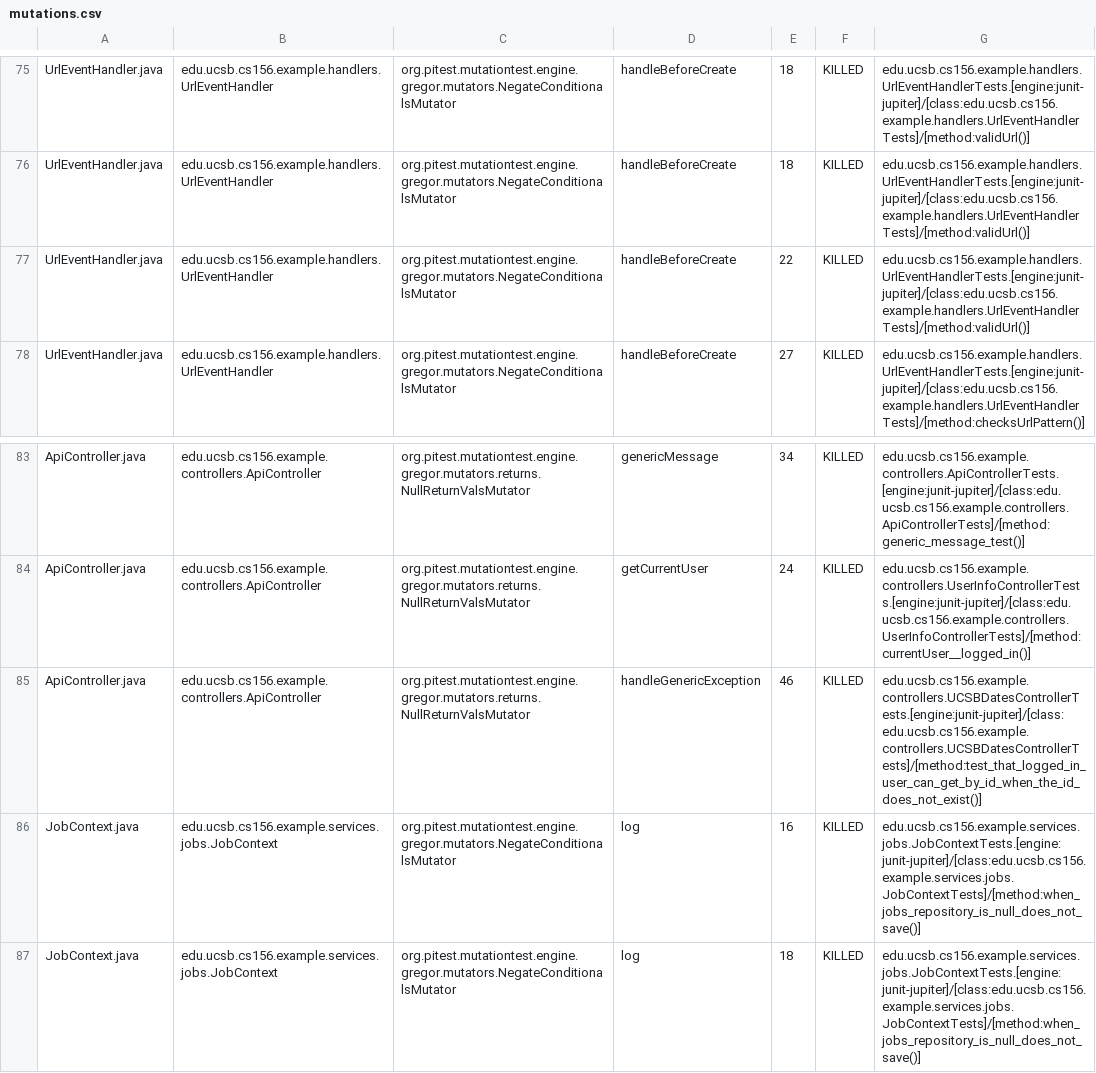
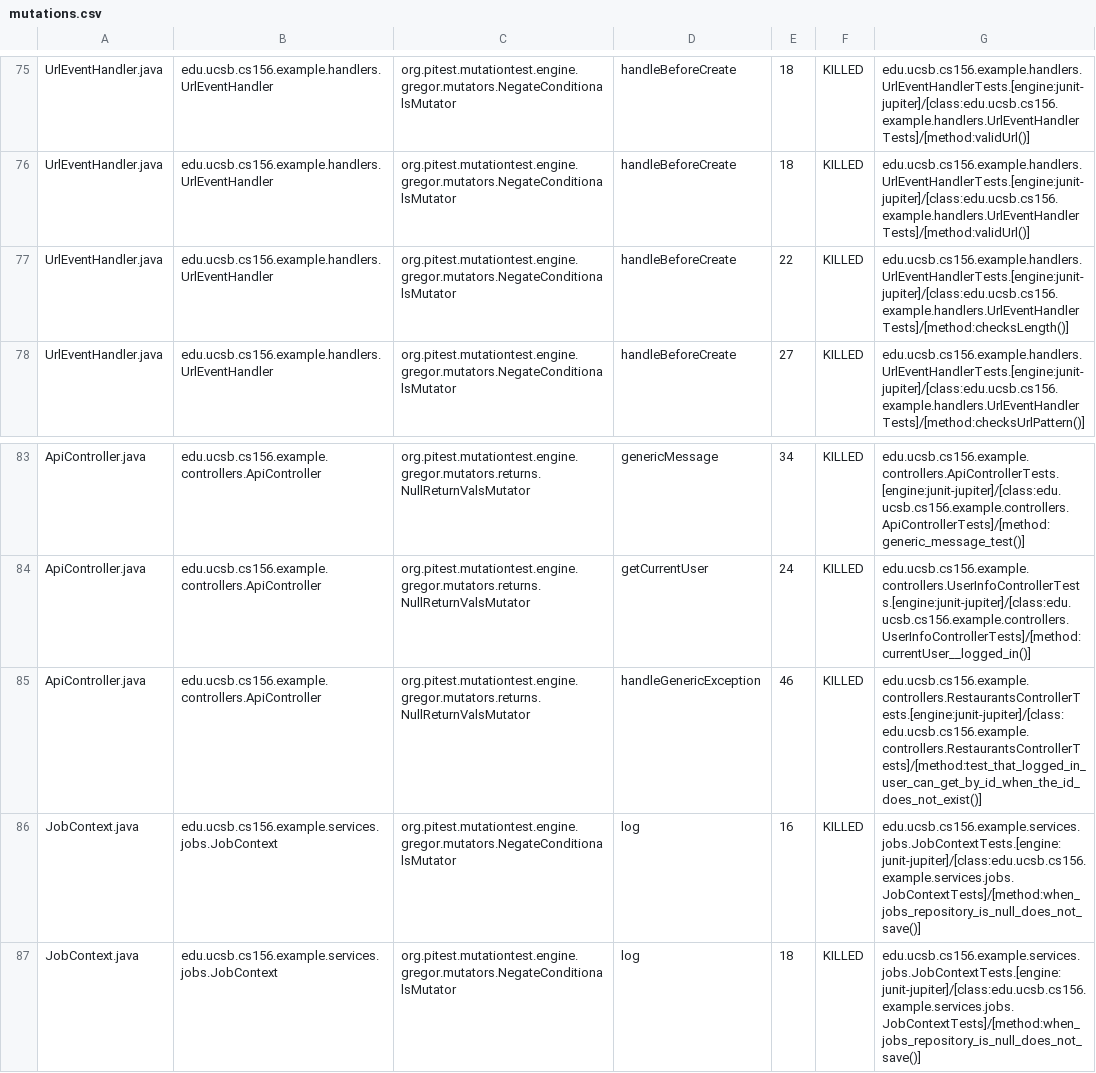
Before and after one commit to ucsb-cs156-s26/STARTER-team01, a CSV file: pitest/mutations.csv, drawn as a sheet; only a part is shown, gaps mark what is left out.

Commit message:
Deploying to gh-pages from @ ucsb-cs156-s26/STARTER-team01@304dceabc257fe040e4cd4ea70ead6e0c3dbdbf2 🚀

```diff
--- a/pitest/mutations.csv
+++ b/pitest/mutations.csv
@@ -76,3 +76,3 @@ UrlEventHandler.java,edu.ucsb.cs156.example.handlers.UrlEventHandler,org.pitest.
 UrlEventHandler.java,edu.ucsb.cs156.example.handlers.UrlEventHandler,org.pitest.mutationtest.engine.gregor.mutators.NegateConditionalsMutator,handleBeforeCreate,18,KILLED,edu.ucsb.cs156.example.handlers.UrlEventHandlerTests.[engine:junit-jupiter]/[class:edu.ucsb.cs156.example.handlers.UrlEventHandlerTests]/[method:validUrl()]
-UrlEventHandler.java,edu.ucsb.cs156.example.handlers.UrlEventHandler,org.pitest.mutationtest.engine.gregor.mutators.NegateConditionalsMutator,handleBeforeCreate,22,KILLED,edu.ucsb.cs156.example.handlers.UrlEventHandlerTests.[engine:junit-jupiter]/[class:edu.ucsb.cs156.example.handlers.UrlEventHandlerTests]/[method:validUrl()]
+UrlEventHandler.java,edu.ucsb.cs156.example.handlers.UrlEventHandler,org.pitest.mutationtest.engine.gregor.mutators.NegateConditionalsMutator,handleBeforeCreate,22,KILLED,edu.ucsb.cs156.example.handlers.UrlEventHandlerTests.[engine:junit-jupiter]/[class:edu.ucsb.cs156.example.handlers.UrlEventHandlerTests]/[method:checksLength()]
 UrlEventHandler.java,edu.ucsb.cs156.example.handlers.UrlEventHandler,org.pitest.mutationtest.engine.gregor.mutators.NegateConditionalsMutator,handleBeforeCreate,27,KILLED,edu.ucsb.cs156.example.handlers.UrlEventHandlerTests.[engine:junit-jupiter]/[class:edu.ucsb.cs156.example.handlers.UrlEventHandlerTests]/[method:checksUrlPattern()]
@@ -84,3 +84,3 @@ ApiController.java,edu.ucsb.cs156.example.controllers.ApiController,org.pitest.m
 ApiController.java,edu.ucsb.cs156.example.controllers.ApiController,org.pitest.mutationtest.engine.gregor.mutators.returns.NullReturnValsMutator,getCurrentUser,24,KILLED,edu.ucsb.cs156.example.controllers.UserInfoControllerTests.[engine:junit-jupiter]/[class:edu.ucsb.cs156.example.controllers.UserInfoControllerTests]/[method:currentUser__logged_in()]
-ApiController.java,edu.ucsb.cs156.example.controllers.ApiController,org.pitest.mutationtest.engine.gregor.mutators.returns.NullReturnValsMutator,handleGenericException,46,KILLED,edu.ucsb.cs156.example.controllers.UCSBDatesControllerTests.[engine:junit-jupiter]/[class:edu.ucsb.cs156.example.controllers.UCSBDatesControllerTests]/[method:test_that_logged_in_user_can_get_by_id_when_the_id_does_not_exist()]
+ApiController.java,edu.ucsb.cs156.example.controllers.ApiController,org.pitest.mutationtest.engine.gregor.mutators.returns.NullReturnValsMutator,handleGenericException,46,KILLED,edu.ucsb.cs156.example.controllers.RestaurantsControllerTests.[engine:junit-jupiter]/[class:edu.ucsb.cs156.example.controllers.RestaurantsControllerTests]/[method:test_that_logged_in_user_can_get_by_id_when_the_id_does_not_exist()]
 JobContext.java,edu.ucsb.cs156.example.services.jobs.JobContext,org.pitest.mutationtest.engine.gregor.mutators.NegateConditionalsMutator,log,16,KILLED,edu.ucsb.cs156.example.services.jobs.JobContextTests.[engine:junit-jupiter]/[class:edu.ucsb.cs156.example.services.jobs.JobContextTests]/[method:when_jobs_repository_is_null_does_not_save()]
```
Also changed, not shown: 17 other files.
